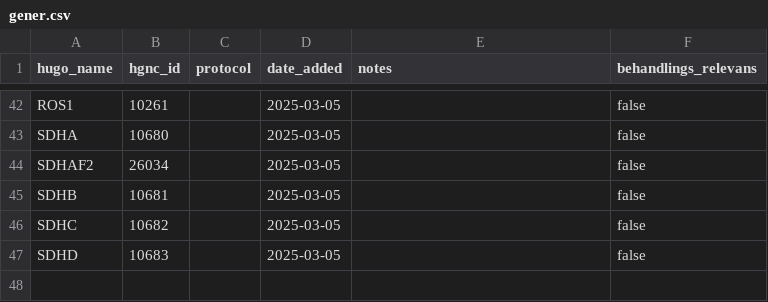
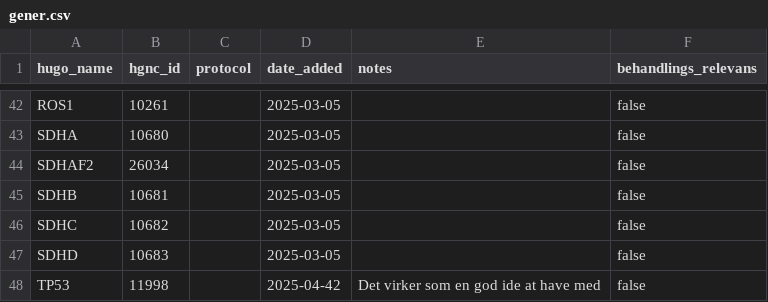
Before and after one commit to DCCC-NOVA/genlister, a CSV file: germline/moma/gener.csv, drawn as a sheet; only a part is shown, gaps mark what is left out; the diff names each change by its address in the sheet, - before the commit and + after, or states it on an @@ line.

Commit message:
Add TP53 for MOMA

```diff
--- a/germline/moma/gener.csv
+++ b/germline/moma/gener.csv
+row 48: TP53 | 11998 |  | 2025-04-42 | Det virker som en god ide at have med | false
```
